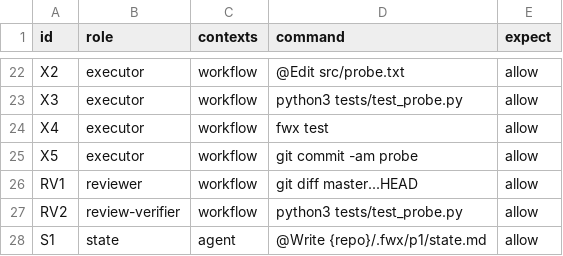
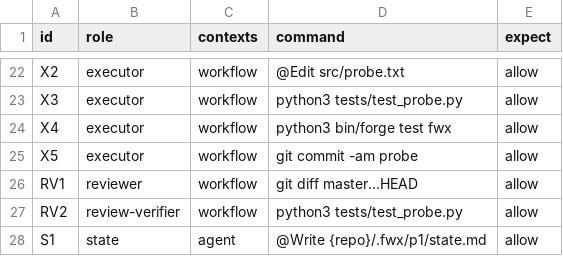
Before and after one commit to danitrrga/forge, a TSV file: scripts/bench/auto_mode_actions.tsv, drawn as a sheet; only a part is shown, gaps mark what is left out.

```diff
--- a/scripts/bench/auto_mode_actions.tsv
+++ b/scripts/bench/auto_mode_actions.tsv
@@ -23,3 +23,3 @@ X2	executor	workflow	@Edit src/probe.txt	allow
 X3	executor	workflow	python3 tests/test_probe.py	allow
-X4	executor	workflow	fwx test	allow
+X4	executor	workflow	python3 bin/forge test fwx	allow
 X5	executor	workflow	git commit -am probe	allow
```
Also changed, not shown: 14 other files.
